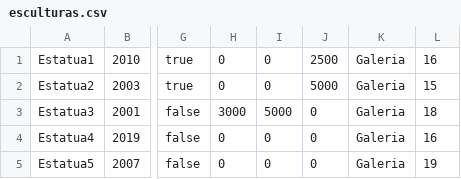
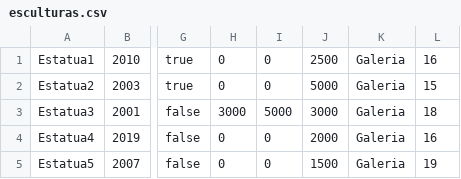
Before and after one commit to DPOO-grupo-5-202401/Proyecto2, a CSV file: esculturas.csv, drawn as a sheet; only a part is shown, gaps mark what is left out; the diff names each change by its address in the sheet, - before the commit and + after, or states it on an @@ line.

```diff
--- a/esculturas.csv
+++ b/esculturas.csv
-J3: 0
+J3: 3000
-J4: 0
+J4: 2000
-J5: 0
+J5: 1500
```
Also changed, not shown: 1 other file.
